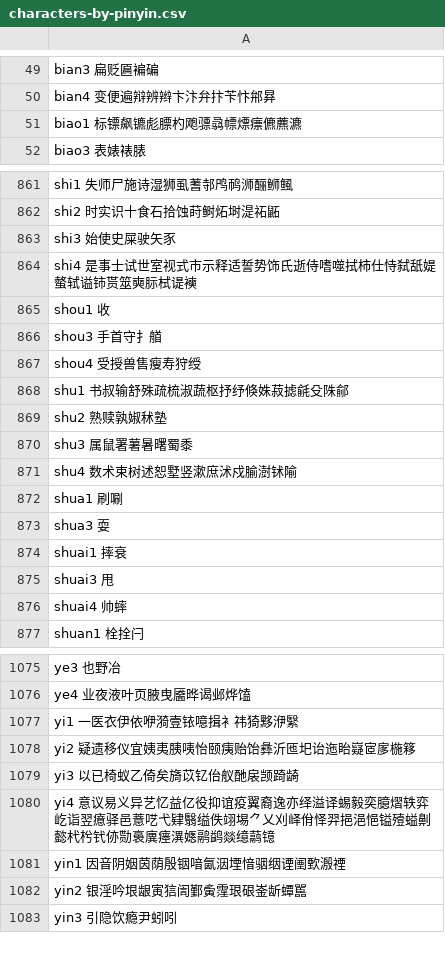
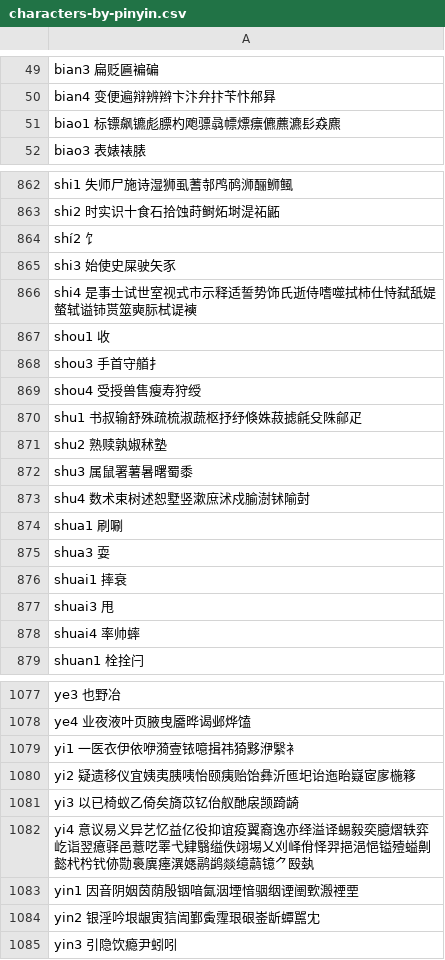
Before and after one commit to sph-mn/hanyu, a CSV file: data/characters-by-pinyin.csv, drawn as a sheet; only a part is shown, gaps mark what is left out; the diff covers the shown part only.

```diff
--- a/data/characters-by-pinyin.csv
+++ b/data/characters-by-pinyin.csv
@@ -50,3 +50,3 @@ bian3 扁贬匾褊碥
 bian4 变便遍辩辨辫卞汴弁抃苄忭𨚕昪
-biao1 标镖飙镳彪膘杓飑骠骉幖熛瘭儦藨瀌
+biao1 标镖飙镳彪膘杓飑骠骉幖熛瘭儦藨瀌髟猋麃
 biao3 表婊裱脿
@@ -862,2 +863,3 @@ shi1 失师尸施诗湿狮虱蓍邿鸤䴓浉酾𫚕鲺
 shi2 时实识十食石拾蚀莳鲥炻埘湜祏鼫
+shí2 饣
 shi3 始使史屎驶矢豕
@@ -865,8 +867,8 @@ shi4 是事士试世室视式市示释适誓势饰氏逝侍嗜噬拭柿仕恃弑
 shou1 收
-shou3 手首守扌艏
+shou3 手首守艏扌
 shou4 受授兽售瘦寿狩绶
-shu1 书叔输舒殊疏梳淑蔬枢抒纾倏姝菽摅毹殳陎鄃
+shu1 书叔输舒殊疏梳淑蔬枢抒纾倏姝菽摅毹殳陎鄃疋
 shu2 熟赎孰婌秫塾
 shu3 属鼠署薯暑曙蜀黍
-shu4 数术束树述恕墅竖漱庶沭戍腧澍𬬸隃
+shu4 数术束树述恕墅竖漱庶沭戍腧澍𬬸隃尌
 shua1 刷唰
@@ -875,3 +877,3 @@ shuai1 摔衰
 shuai3 甩
-shuai4 帅蟀
+shuai4 率帅蟀
 shuan1 栓拴闩
@@ -1076,8 +1078,8 @@ ye3 也野冶
 ye4 业夜液叶页腋曳靥晔谒邺烨馌
-yi1 一医衣伊依咿漪壹铱噫揖衤祎猗黟洢繄
+yi1 一医衣伊依咿漪壹铱噫揖祎猗黟洢繄衤
 yi2 疑遗移仪宜姨夷胰咦怡颐痍贻饴彝沂匜圯诒迤眙嶷宧扅椸簃
 yi3 以已椅蚁乙倚矣旖苡钇佁舣酏扆𫖮踦𬺈
-yi4 意议易义异艺忆益亿役抑谊疫翼裔逸亦绎溢译蜴毅奕臆熠轶弈屹诣翌癔驿邑薏呓弋肄翳缢佚翊埸⺈乂刈峄佾怿羿挹浥悒镒殪螠劓懿杙枍𬬩㑊勚裛廙瘗潩嫕鹝鹢燚𫄷𬟁镱
-yin1 因音阴姻茵荫殷铟喑氤洇堙愔骃𬘡𬤇𬮱歅溵禋
-yin2 银淫吟垠龈寅狺訚鄞夤霪珢硍崟龂蟫嚚
+yi4 意议易义异艺忆益亿役抑谊疫翼裔逸亦绎溢译蜴毅奕臆熠轶弈屹诣翌癔驿邑薏呓睪弋肄翳缢佚翊埸乂刈峄佾怿羿挹浥悒镒殪螠劓懿杙枍𬬩㑊勚裛廙瘗潩嫕鹝鹢燚𫄷𬟁镱⺈殹埶
+yin1 因音阴姻茵荫殷铟喑氤洇堙愔骃𬘡𬤇𬮱歅溵禋垔
+yin2 银淫吟垠龈寅狺訚鄞夤霪珢硍崟龂蟫嚚冘
 yin3 引隐饮瘾尹蚓吲
```
Also changed, not shown: 1 added row and 78 edited cells elsewhere in this file, data/characters-by-pinyin-by-count.csv, data/characters-strokes-decomposition.csv, 34 other files.
